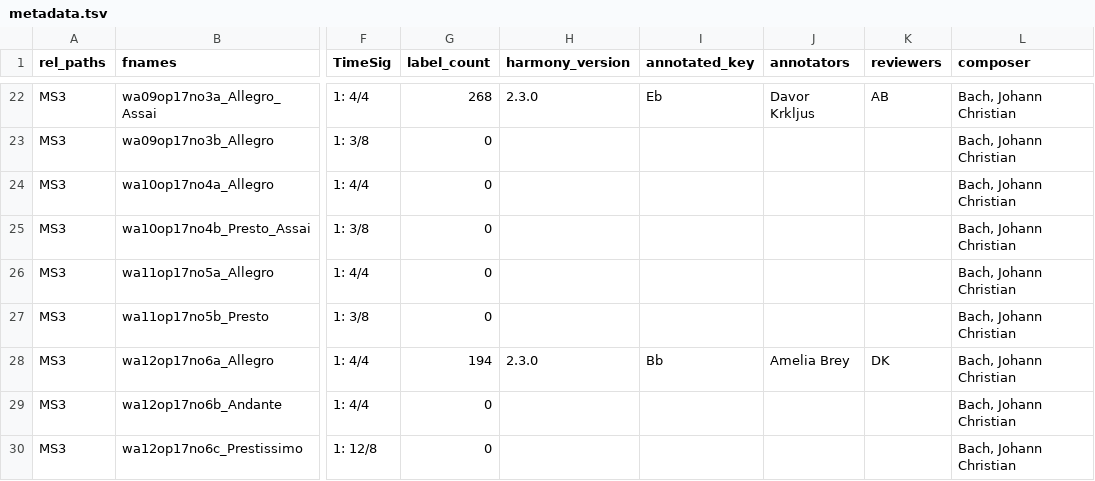
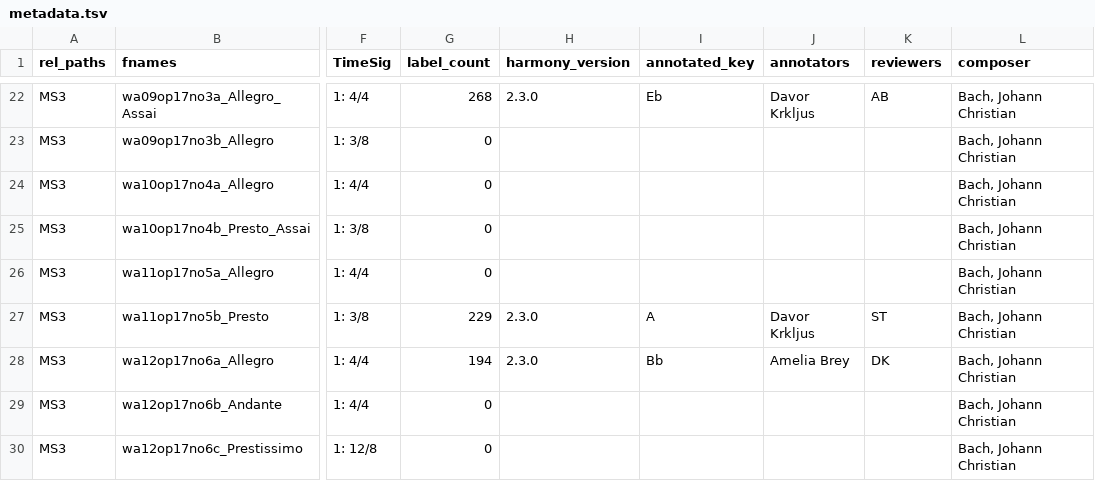
Before and after one commit to DCMLab/jc_bach_sonatas, a TSV file: metadata.tsv, drawn as a sheet; only a part is shown, gaps mark what is left out; the diff names each change by its address in the sheet, - before the commit and + after, or states it on an @@ line.

```diff
--- a/metadata.tsv
+++ b/metadata.tsv
-G27 (label_count): 0
+G27 (label_count): 229
-H27 (harmony_version): (empty)
+H27 (harmony_version): 2.3.0
-I27 (annotated_key): (empty)
+I27 (annotated_key): A
-J27 (annotators): (empty)
+J27 (annotators): Davor Krkljus
-K27 (reviewers): (empty)
+K27 (reviewers): ST
```
Also changed, not shown: harmonies/wa11op17no5b_Presto.tsv, notes/wa11op17no5b_Presto.tsv, 1 other file.
